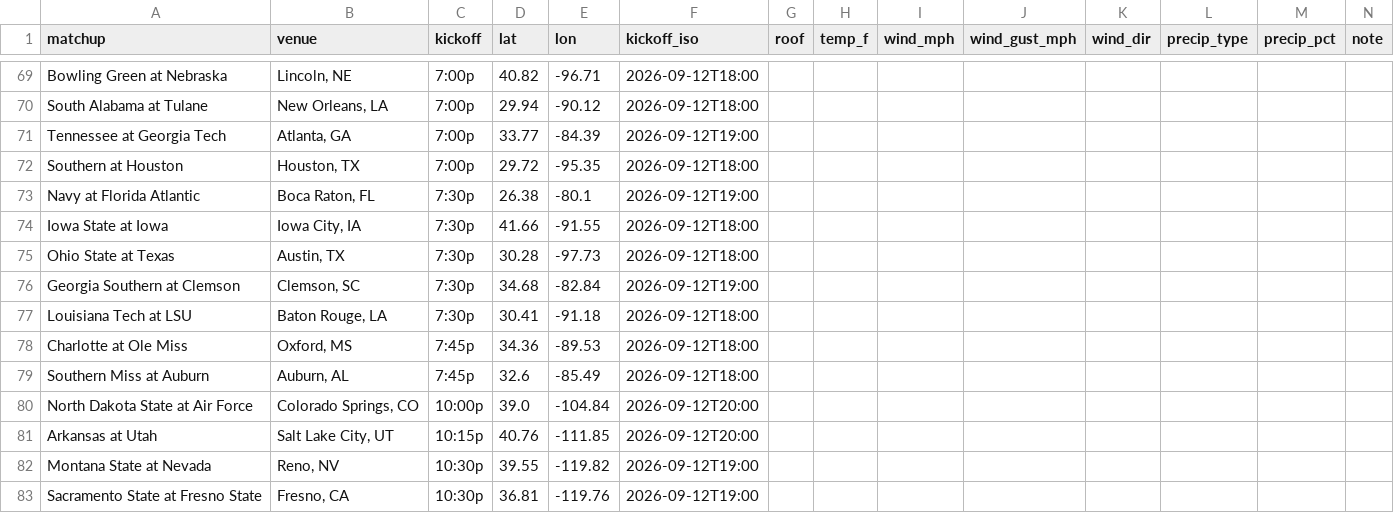
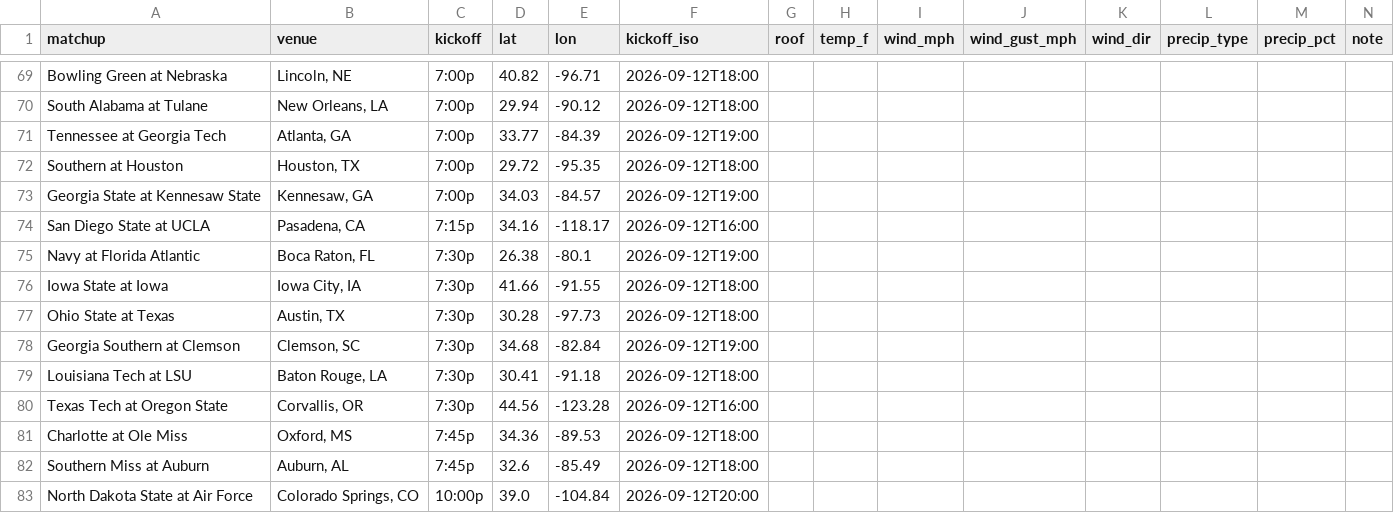
Before and after one commit to muttdexter-spec/cfb2026, a CSV file: game_conditions.csv, drawn as a sheet; only a part is shown, gaps mark what is left out; the shorter side is filled out with more unchanged rows; rows hold the shown columns only; the diff names each change by its address in the sheet, - before the commit and + after, or states it on an @@ line.

```diff
--- a/game_conditions.csv
+++ b/game_conditions.csv
+row 73: Georgia State at Kennesaw State | Kennesaw, GA | 7:00p | 34.03 | -84.57 | 2026-09-12T19:00
+row 74: San Diego State at UCLA | Pasadena, CA | 7:15p | 34.16 | -118.17 | 2026-09-12T16:00
+row 80: Texas Tech at Oregon State | Corvallis, OR | 7:30p | 44.56 | -123.28 | 2026-09-12T16:00
```
Also changed, not shown: 5 other files.
